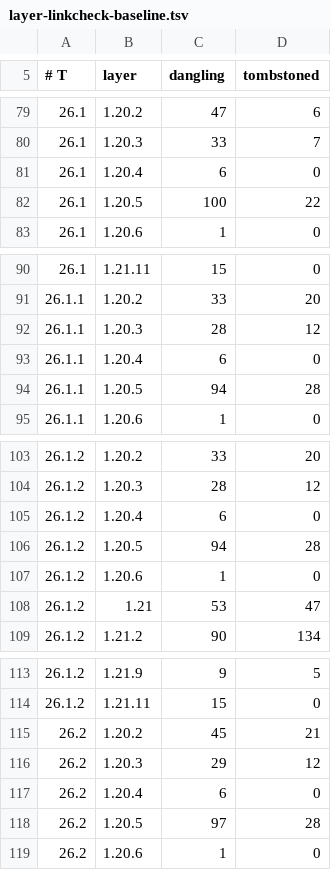
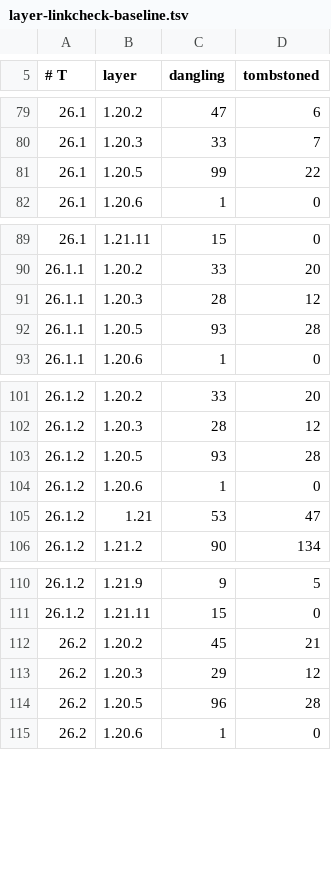
Before and after one commit to dextawa/CenturyBridge, a TSV file: core/segments/layer-linkcheck-baseline.tsv, drawn as a sheet; only a part is shown, gaps mark what is left out.

```diff
--- a/core/segments/layer-linkcheck-baseline.tsv
+++ b/core/segments/layer-linkcheck-baseline.tsv
@@ -80,4 +80,3 @@
 26.1	1.20.3	33	7
-26.1	1.20.4	6	0
-26.1	1.20.5	100	22
+26.1	1.20.5	99	22
 26.1	1.20.6	1	0
@@ -92,4 +91,3 @@
 26.1.1	1.20.3	28	12
-26.1.1	1.20.4	6	0
-26.1.1	1.20.5	94	28
+26.1.1	1.20.5	93	28
 26.1.1	1.20.6	1	0
@@ -104,4 +102,3 @@
 26.1.2	1.20.3	28	12
-26.1.2	1.20.4	6	0
-26.1.2	1.20.5	94	28
+26.1.2	1.20.5	93	28
 26.1.2	1.20.6	1	0
@@ -116,4 +113,3 @@
 26.2	1.20.3	29	12
-26.2	1.20.4	6	0
-26.2	1.20.5	97	28
+26.2	1.20.5	96	28
 26.2	1.20.6	1	0
```
Also changed, not shown: 4 other files.
